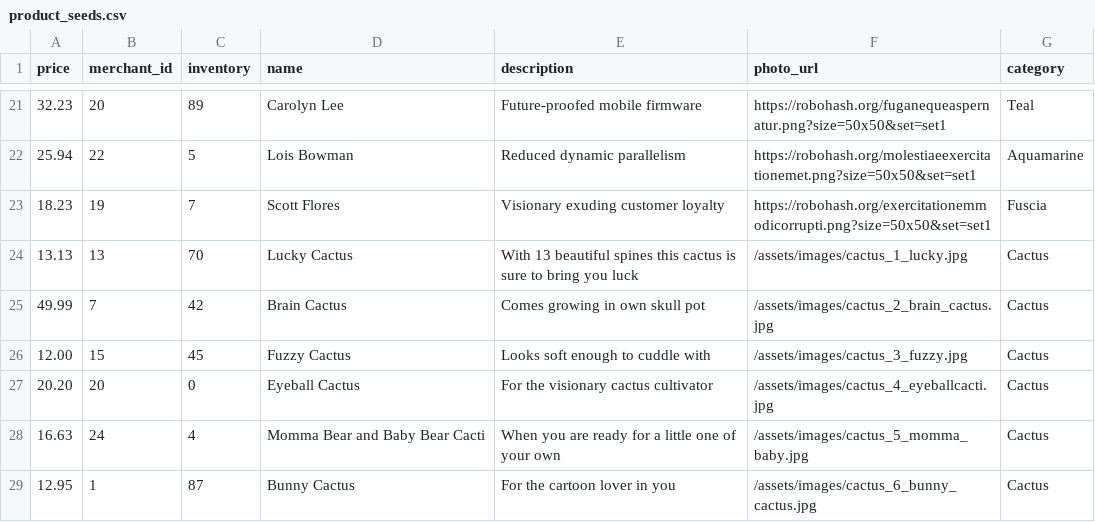
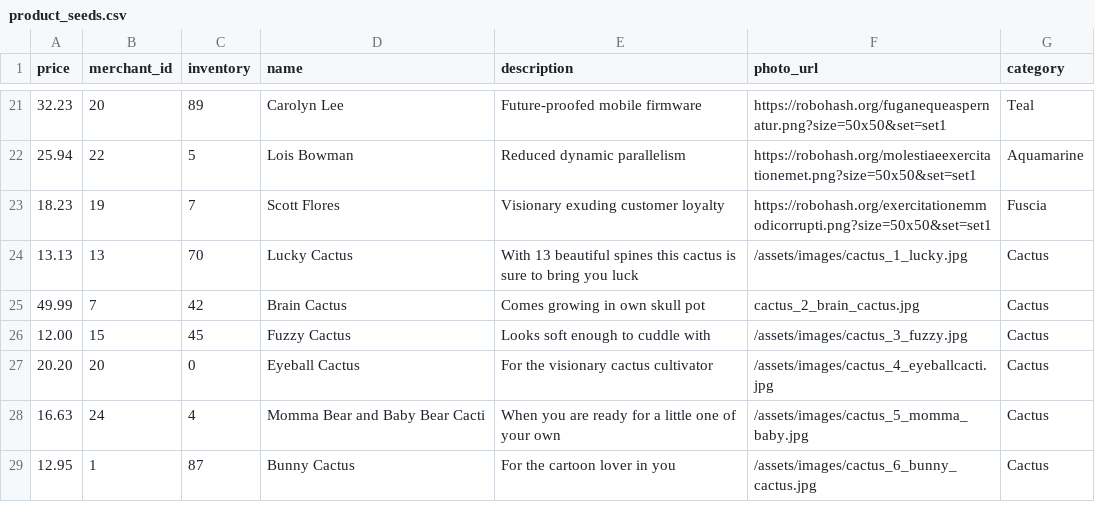
Before and after one commit to Emma-Claire/betsy, a CSV file: lib/seeds/product_seeds.csv, drawn as a sheet; only a part is shown, gaps mark what is left out.

Commit message:
cactus image seed bug fix test

```diff
--- a/lib/seeds/product_seeds.csv
+++ b/lib/seeds/product_seeds.csv
@@ -24,3 +24,3 @@ price,merchant_id,inventory,name,description,photo_url,category
 13.13,13,70,Lucky Cactus,With 13 beautiful spines this cactus is sure to bring you luck,/assets/images/cactus_1_lucky.jpg,Cactus
-49.99,7,42,Brain Cactus,Comes growing in own skull pot,/assets/images/cactus_2_brain_cactus.jpg,Cactus
+49.99,7,42,Brain Cactus,Comes growing in own skull pot,cactus_2_brain_cactus.jpg,Cactus
 12.00,15,45,Fuzzy Cactus,Looks soft enough to cuddle with,/assets/images/cactus_3_fuzzy.jpg,Cactus
```
